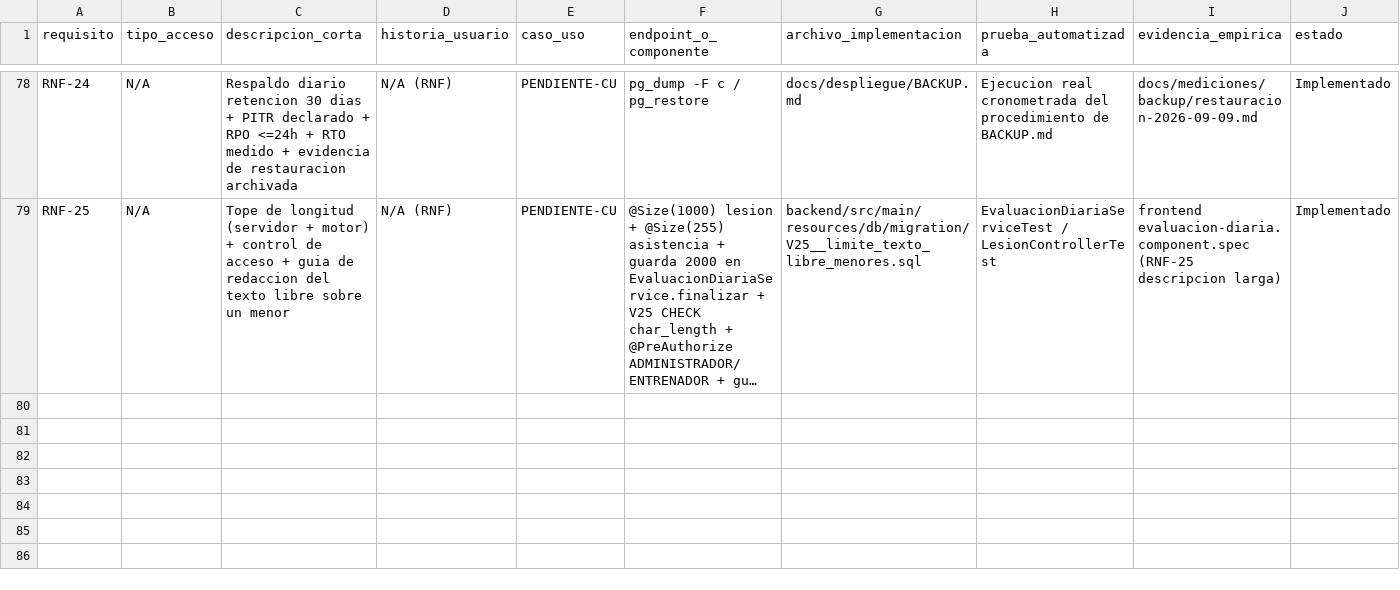
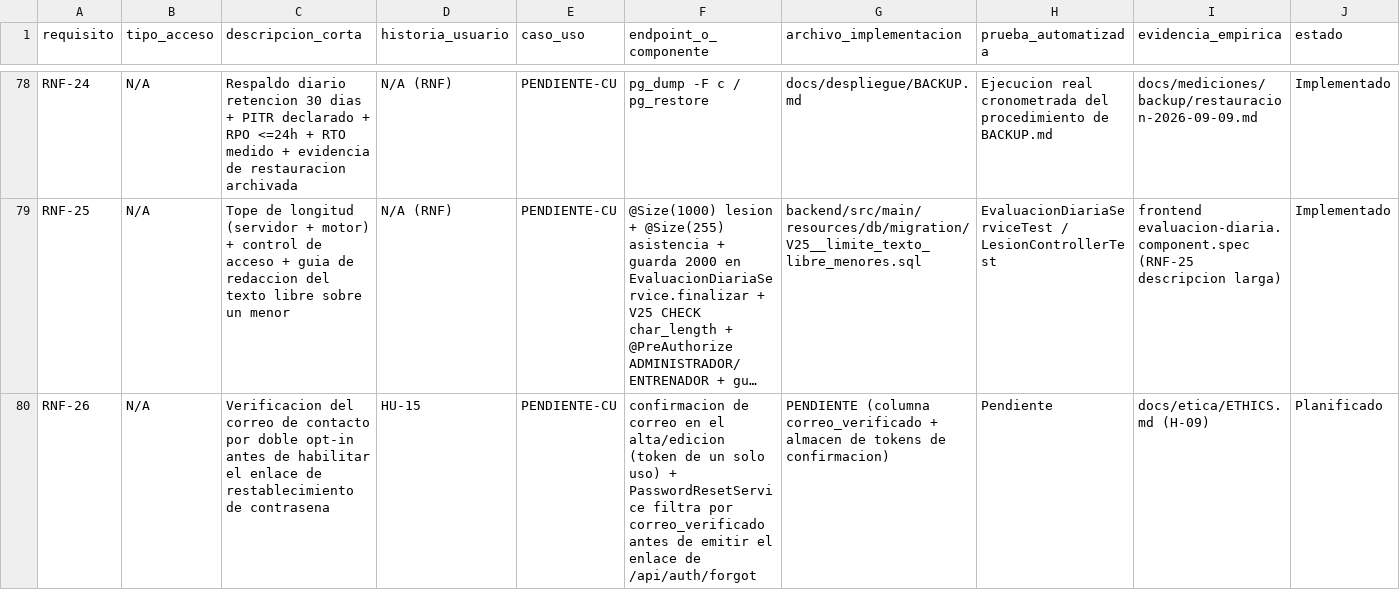
Before and after one commit to DarwinSM21/SGED_APPWEB, a CSV file: docs/trazabilidad/matriz.csv, drawn as a sheet; only a part is shown, gaps mark what is left out; long unchanged cells end in …; rows hold the shown columns only; the diff names each change by its address in the sheet, - before the commit and + after, or states it on an @@ line.

Commit message:
docs(requisitos): revision SRS v1.6 del docente — M1, M2, M3
M1 — la etiqueta v1.0.2 (bd16891) quedo ~30 commits por detras de main.
Se preparara v1.0.3 sobre el commit de cierre real; cabecera y §7 del SRS,
caratula-standalone.tex, main.tex, README.md y VERSIONING.md actualizados.

M2 — §1.3 del SRS explica por que el vocabulario de estados tiene tres
valores y no cuatro: 'Implementado' ya exige prueba automatizada que pasa
en CI dentro del umbral de cobertura (mvn verify, 84,66% lineas /
71,24% ramas). Recuento del corpus explicito (74/3/2 sobre 79 filas).

M3 — §3.6 deja de estar marcada '(nuevo)' y se referencia desde §3 y
desde RF-48; RF-48 gana linea 'Condicion de cierre'; nuevo RNF-26
(doble opt-in del correo) cierra H-09 con criterio, condicion de cierre y
fecha objetivo 2026-10-31; fila en matriz.csv (79) y en la tabla de
RNF-17; ETHICS.md 1.7->1.8 (§4 retitulada, H-04 y H-09 reescritos).

SRS.pdf regenerado. validate-traceability.py en verde.

```diff
--- a/docs/trazabilidad/matriz.csv
+++ b/docs/trazabilidad/matriz.csv
+row 80: RNF-26 | N/A | Verificacion del correo de contacto por doble opt-in antes de habilitar el enlace de restablecimiento de contrasena | HU-15 | PENDIENTE-CU | confirmacion de correo en el alta/edicion (token de un solo uso) + PasswordResetService filtra por correo_verificado antes de emitir el enlace de /api/auth/forgot | PENDIENTE (columna correo_verificado + almacen de tokens de confirmacion) | Pendiente | docs/etica/ETHICS.md (H-09) | Planificado
```
Also changed, not shown: 8 other files.
